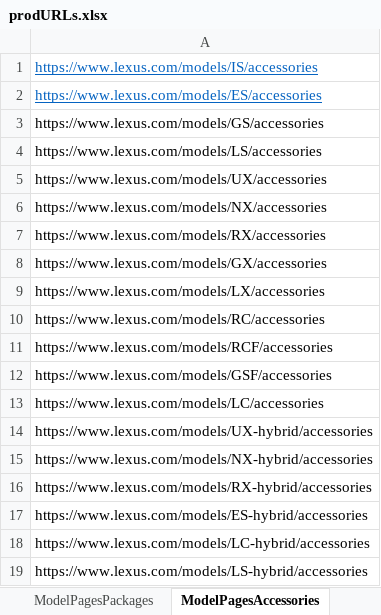
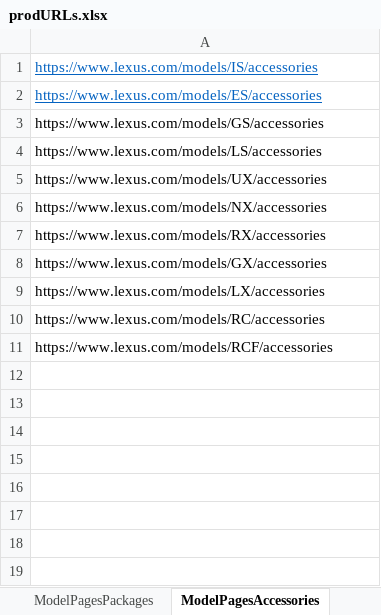
Before and after one commit to will-fregia-tm/katalon_lexc, an Excel workbook: Data Files/prodURLs.xlsx, sheet ModelPagesAccessories, drawn as a sheet; values as stored, in another font and other column widths than the file's, no borders; the diff names each change by its address in the sheet, - before the commit and + after, or states it on an @@ line.

```diff
--- a/Data Files/prodURLs.xlsx (sheet ModelPagesAccessories)
+++ b/Data Files/prodURLs.xlsx (sheet ModelPagesAccessories)
-row 12: https://www.lexus.com/models/GSF/accessories
-row 13: https://www.lexus.com/models/LC/accessories
-row 14: https://www.lexus.com/models/UX-hybrid/accessories
-row 15: https://www.lexus.com/models/NX-hybrid/accessories
-row 16: https://www.lexus.com/models/RX-hybrid/accessories
-row 17: https://www.lexus.com/models/ES-hybrid/accessories
-row 18: https://www.lexus.com/models/LC-hybrid/accessories
-row 19: https://www.lexus.com/models/LS-hybrid/accessories
```
Also changed, not shown: sheet ModelPagesOwners, sheet FCVPages, sheet miscPages, Data Files/reviewURLs.xlsx, 5 other files.
